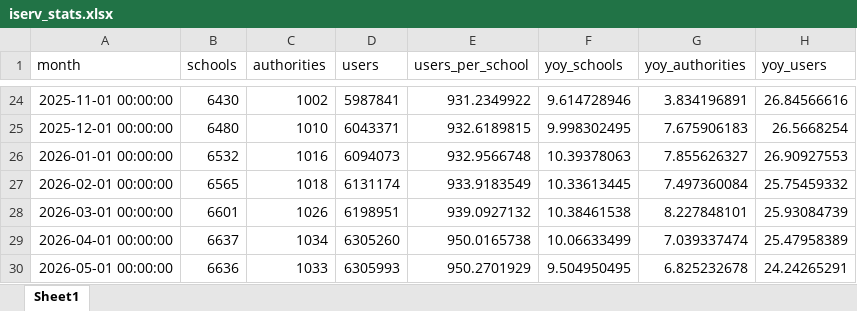
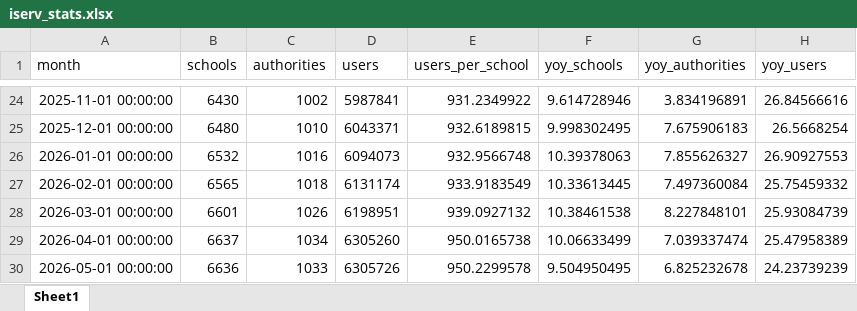
Before and after one commit to batuhanayverdi/iserv-monthly-stats, an Excel workbook: iserv_stats.xlsx, sheet Sheet1, drawn as a sheet; only a part is shown, gaps mark what is left out; values as stored, in another font and other column widths than the file's, no borders; the diff names each change by its address in the sheet, - before the commit and + after, or states it on an @@ line.

```diff
--- a/iserv_stats.xlsx (sheet Sheet1)
+++ b/iserv_stats.xlsx (sheet Sheet1)
-D30 (users): 6305993
+D30 (users): 6305726
-E30 (users_per_school): 950.2701929
+E30 (users_per_school): 950.2299578
-H30 (yoy_users): 24.24265291
+H30 (yoy_users): 24.23739239
```
